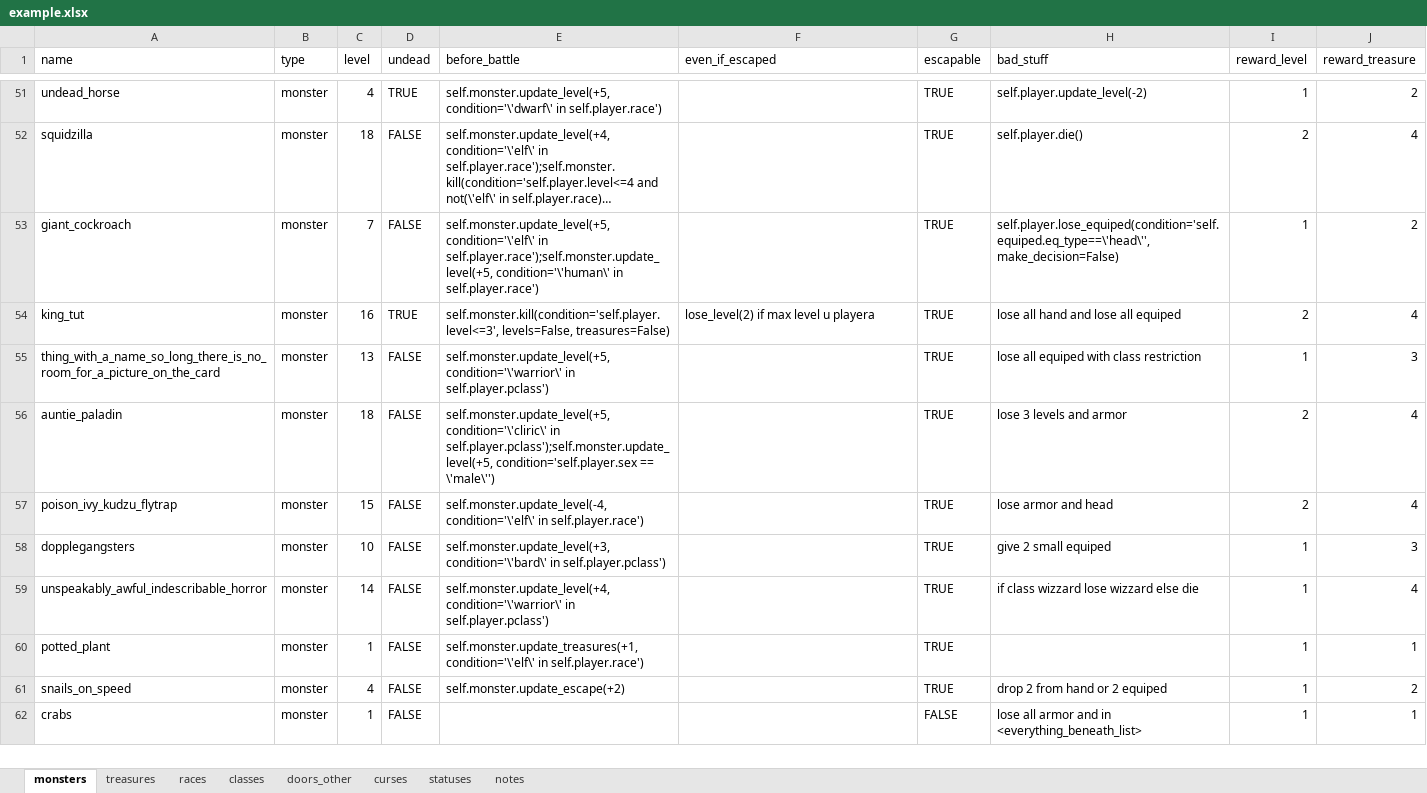
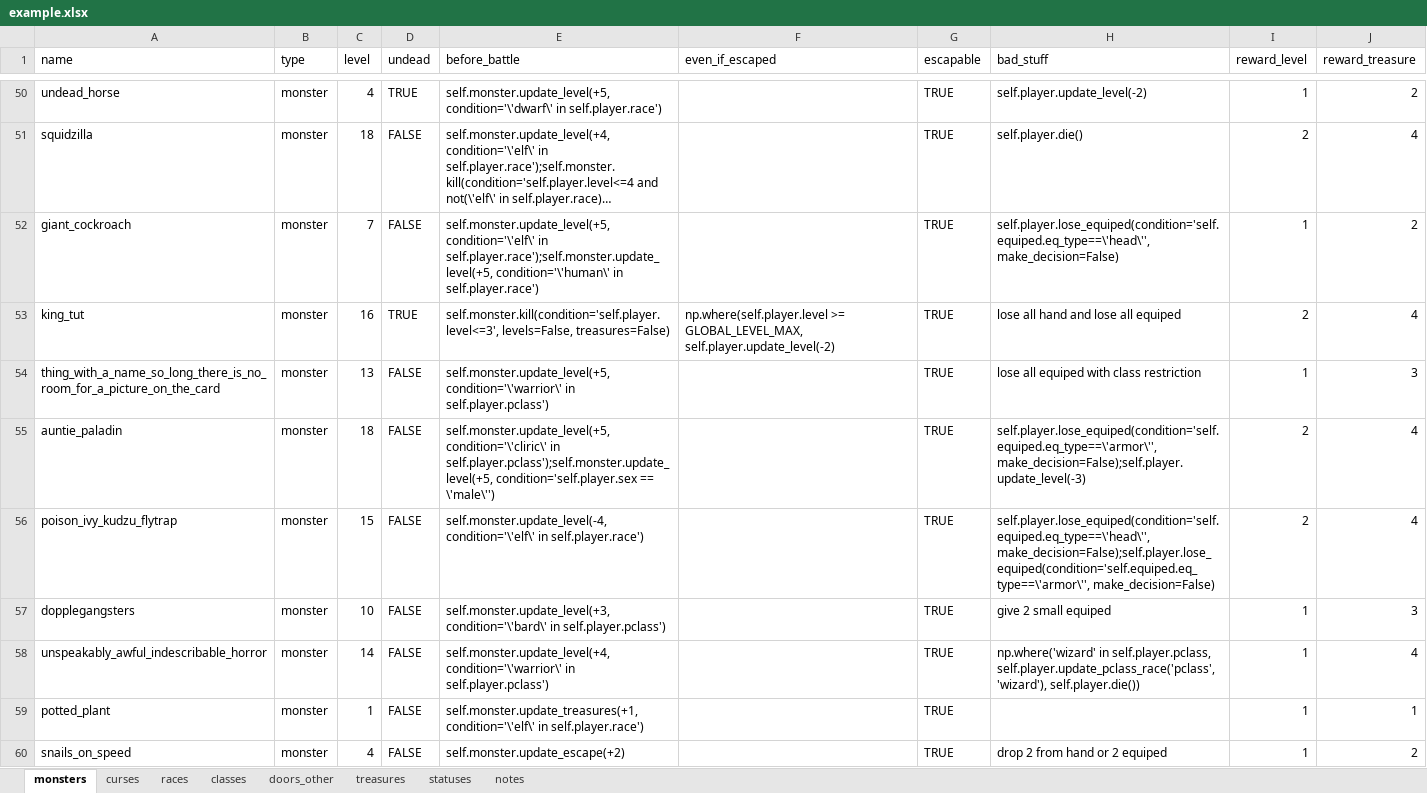
Before and after one commit to yauheni-se/MunchkinRL, an Excel workbook: example.xlsx, sheet monsters, drawn as a sheet; only a part is shown, gaps mark what is left out; the shorter side is filled out with more unchanged rows; long unchanged cells end in …; values as stored, in another font and other column widths than the file's, no cell formats; addresses are those after the commit; the diff covers the shown part only; the diff names each change by its address in the sheet, - before the commit and + after, or states it on an @@ line.

```diff
--- a/example.xlsx (sheet monsters)
+++ b/example.xlsx (sheet monsters)
@@ sheet tab order changed: monsters | curses | races | classes | doors_other | treasures | statuses | notes @@
-F53 (even_if_escaped): lose_level(2) if max level u playera
+F53 (even_if_escaped): np.where(self.player.level >= GLOBAL_LEVEL_MAX, self.player.update_level(-2)
-H55 (bad_stuff): lose 3 levels and armor
+H55 (bad_stuff): self.player.lose_equiped(condition='self.equiped.eq_type==\'armor\'', make_decision=False);self.player.update_level(-3)
-H56 (bad_stuff): lose armor and head
+H56 (bad_stuff): self.player.lose_equiped(condition='self.equiped.eq_type==\'head\'', make_decision=False);self.player.lose_equiped(condition='self.equiped.eq_type==\'armor\'', make_decision=False)
-H58 (bad_stuff): if class wizzard lose wizzard else die
+H58 (bad_stuff): np.where('wizard' in self.player.pclass, self.player.update_pclass_race('pclass', 'wizard'), self.player.die())
```
Also changed, not shown: 4 moved rows and 18 edited cells elsewhere in this sheet, sheet treasures, sheet notes, cell formats, 1 other file.
